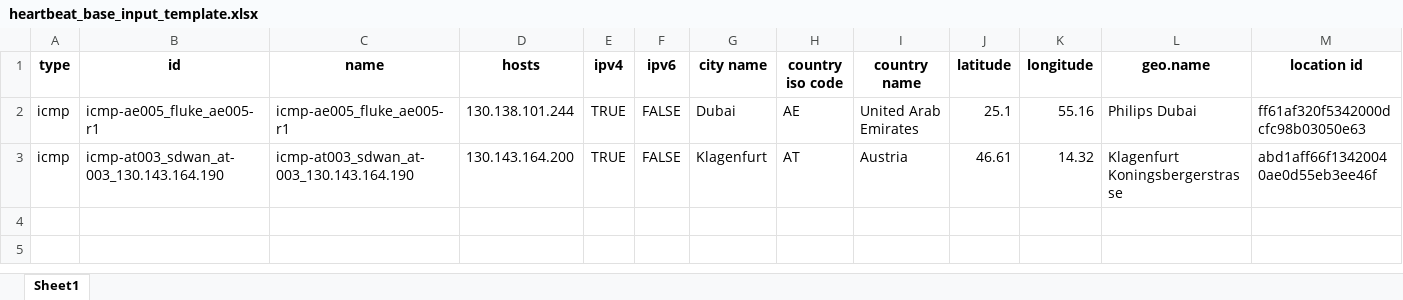
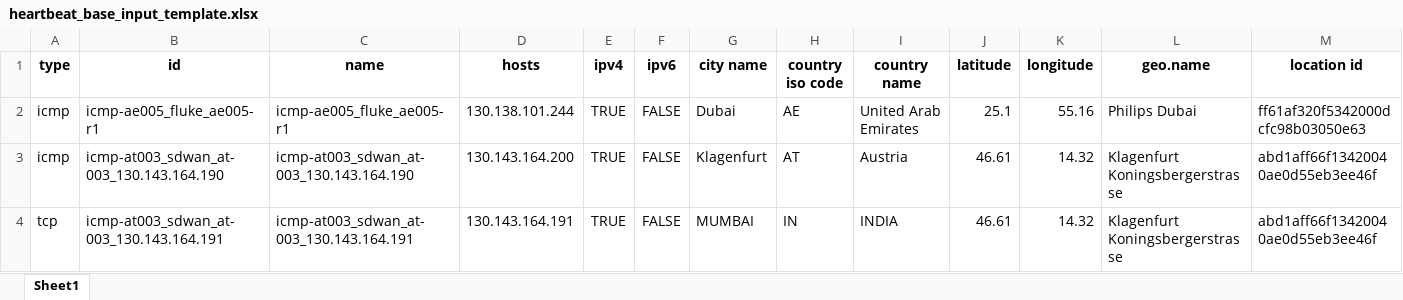
Before and after one commit to QwnAnn02/heartgen_test, an Excel workbook: heartbeat_base_input_template.xlsx, sheet Sheet1, drawn as a sheet; only a part is shown; values as stored, in another font and other column widths than the file's, no borders; rows hold the shown columns only; the diff names each change by its address in the sheet, - before the commit and + after, or states it on an @@ line.

Commit message:
pipeline run?

```diff
--- a/heartbeat_base_input_template.xlsx (sheet Sheet1)
+++ b/heartbeat_base_input_template.xlsx (sheet Sheet1)
+row 4: tcp | icmp-at003_sdwan_at-003_130.143.164.191 | icmp-at003_sdwan_at-003_130.143.164.191 | 130.143.164.191 | TRUE | FALSE | MUMBAI | IN | INDIA | 46.61 | 14.32 | Klagenfurt Koningsbergerstrasse | abd1aff66f13420040ae0d55eb3ee46f
```
